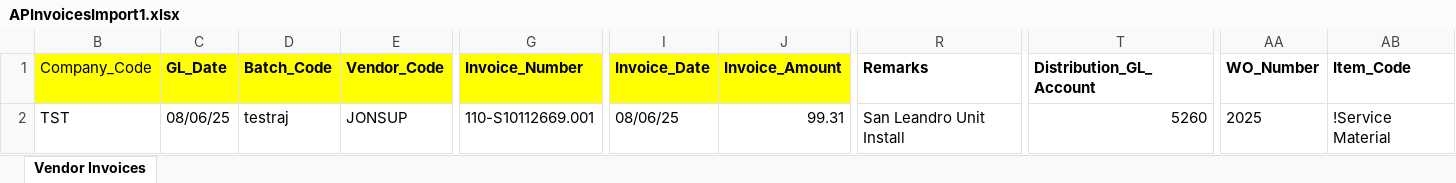
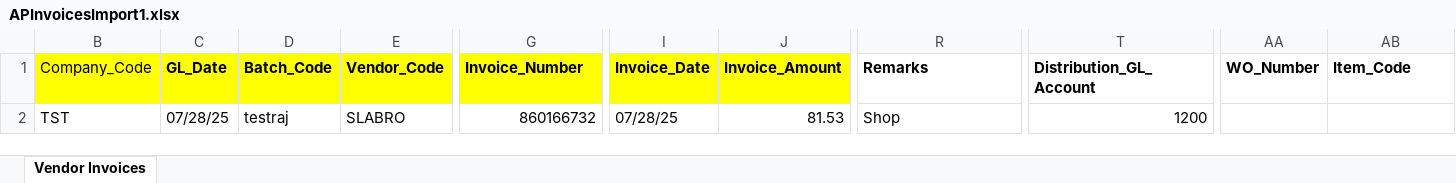
Before and after one commit to RajTandel2511/Invoice_Parser, an Excel workbook: process/outputs/excel_files/APInvoicesImport1.xlsx, sheet Vendor Invoices, drawn as a sheet; only a part is shown, gaps mark what is left out; values as stored, in another font and other column widths than the file's, no borders; table styles not drawn; the diff names each change by its address in the sheet, - before the commit and + after, or states it on an @@ line.

```diff
--- a/process/outputs/excel_files/APInvoicesImport1.xlsx (sheet Vendor Invoices)
+++ b/process/outputs/excel_files/APInvoicesImport1.xlsx (sheet Vendor Invoices)
-C2 (GL_Date): 08/06/25
+C2 (GL_Date): 07/28/25
-E2 (Vendor_Code): JONSUP
+E2 (Vendor_Code): SLABRO
-G2 (Invoice_Number): 110-S10112669.001
+G2 (Invoice_Number): 860166732
-I2 (Invoice_Date): 08/06/25
+I2 (Invoice_Date): 07/28/25
-J2 (Invoice_Amount): 99.31
+J2 (Invoice_Amount): 81.53
-R2 (Remarks): San Leandro Unit Install
+R2 (Remarks): Shop
-T2 (Distribution_GL_Account): 5260
+T2 (Distribution_GL_Account): 1200
-AA2 (WO_Number): 2025
+AA2 (WO_Number): (empty)
-AB2 (Item_Code): !Service Material
+AB2 (Item_Code): (empty)
```
Also changed, not shown: process/outputs/excel_files/final_invoice_data.xlsx, 14 other files.
